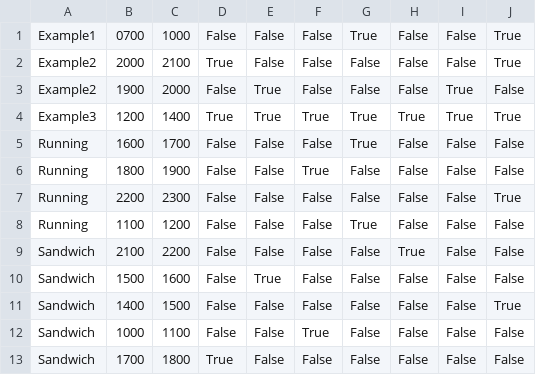
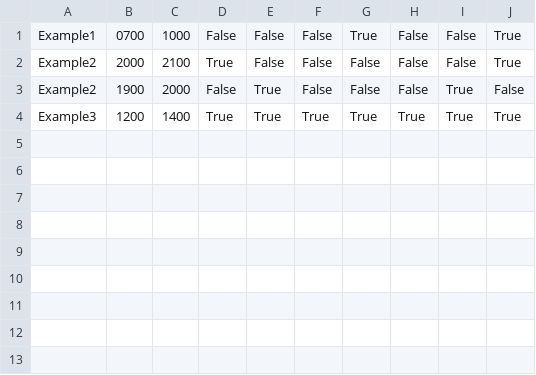
Before and after one commit to GAMINpanda/TimetablerSoftware, a CSV file: Save.csv, drawn as a sheet.

Commit message:
Now random generation works as intended - using the same initial variable in each space of the list ended up setting that variable for every value *face palm*

```diff
--- a/Save.csv
+++ b/Save.csv
@@ -4,10 +4 @@ Example2,1900,2000,False,True,False,False,False,True,False
 Example3,1200,1400,True,True,True,True,True,True,True
-Running,1600,1700,False,False,False,True,False,False,False
-Running,1800,1900,False,False,True,False,False,False,False
-Running,2200,2300,False,False,False,False,False,False,True
-Running,1100,1200,False,False,False,True,False,False,False
-Sandwich,2100,2200,False,False,False,False,True,False,False
-Sandwich,1500,1600,False,True,False,False,False,False,False
-Sandwich,1400,1500,False,False,False,False,False,False,True
-Sandwich,1000,1100,False,False,True,False,False,False,False
-Sandwich,1700,1800,True,False,False,False,False,False,False
```
Also changed, not shown: 3 other files.
